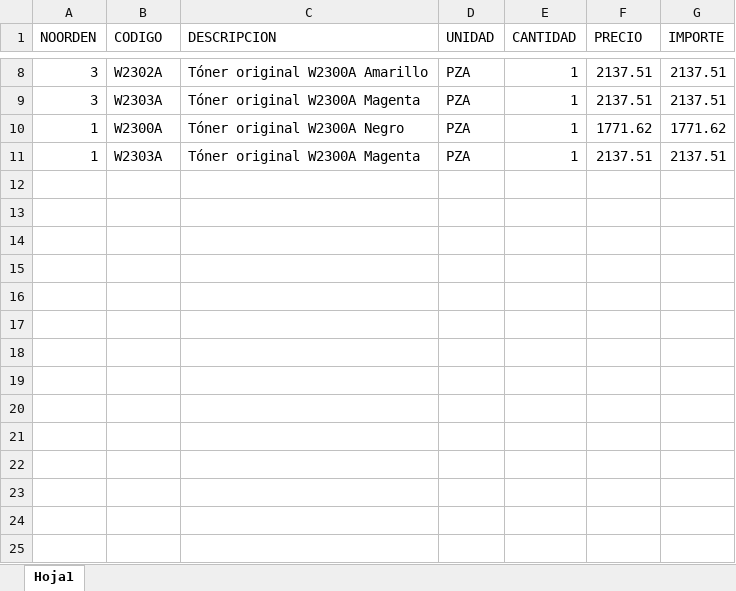
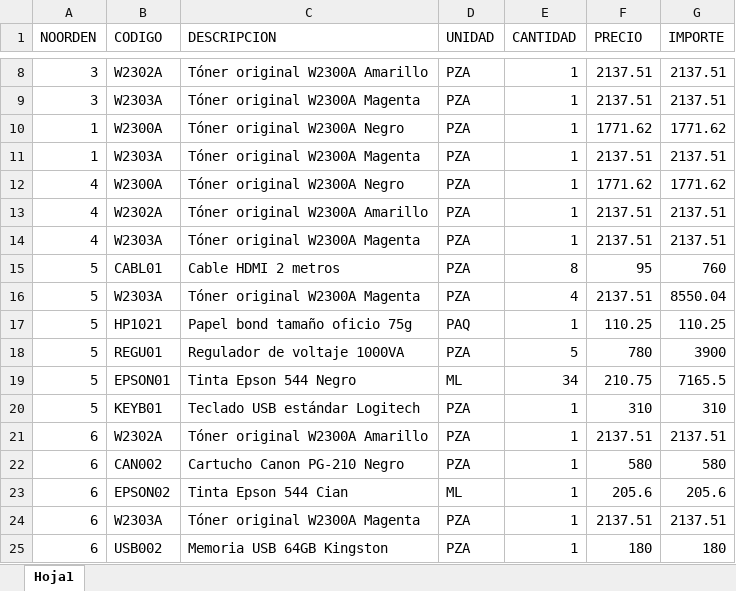
Before and after one commit to marylumtz/OrdendeComprasRST, an Excel workbook: src/main/java/com/mycompany/ocxrst/BASES/INTORDENDECOMPRA.xlsx, sheet Hoja1, drawn as a sheet; only a part is shown, gaps mark what is left out; values as stored, in another font and other column widths than the file's, no borders; the diff names each change by its address in the sheet, - before the commit and + after, or states it on an @@ line.

```diff
--- a/src/main/java/com/mycompany/ocxrst/BASES/INTORDENDECOMPRA.xlsx (sheet Hoja1)
+++ b/src/main/java/com/mycompany/ocxrst/BASES/INTORDENDECOMPRA.xlsx (sheet Hoja1)
+row 12: 4 | W2300A | Tóner original W2300A Negro | PZA | 1 | 1771.62 | 1771.62
+row 13: 4 | W2302A | Tóner original W2300A Amarillo | PZA | 1 | 2137.51 | 2137.51
+row 14: 4 | W2303A | Tóner original W2300A Magenta | PZA | 1 | 2137.51 | 2137.51
+row 15: 5 | CABL01 | Cable HDMI 2 metros | PZA | 8 | 95 | 760
+row 16: 5 | W2303A | Tóner original W2300A Magenta | PZA | 4 | 2137.51 | 8550.04
+row 17: 5 | HP1021 | Papel bond tamaño oficio 75g | PAQ | 1 | 110.25 | 110.25
+row 18: 5 | REGU01 | Regulador de voltaje 1000VA | PZA | 5 | 780 | 3900
+row 19: 5 | EPSON01 | Tinta Epson 544 Negro | ML | 34 | 210.75 | 7165.5
+row 20: 5 | KEYB01 | Teclado USB estándar Logitech | PZA | 1 | 310 | 310
+row 21: 6 | W2302A | Tóner original W2300A Amarillo | PZA | 1 | 2137.51 | 2137.51
+row 22: 6 | CAN002 | Cartucho Canon PG-210 Negro | PZA | 1 | 580 | 580
+row 23: 6 | EPSON02 | Tinta Epson 544 Cian | ML | 1 | 205.6 | 205.6
+row 24: 6 | W2303A | Tóner original W2300A Magenta | PZA | 1 | 2137.51 | 2137.51
+row 25: 6 | USB002 | Memoria USB 64GB Kingston | PZA | 1 | 180 | 180
```
Also changed, not shown: src/main/java/com/mycompany/ocxrst/BASES/INVENTARIOS.xlsx, src/main/java/com/mycompany/ocxrst/BASES/PROVEEDORES.xlsx, 20 other files.
